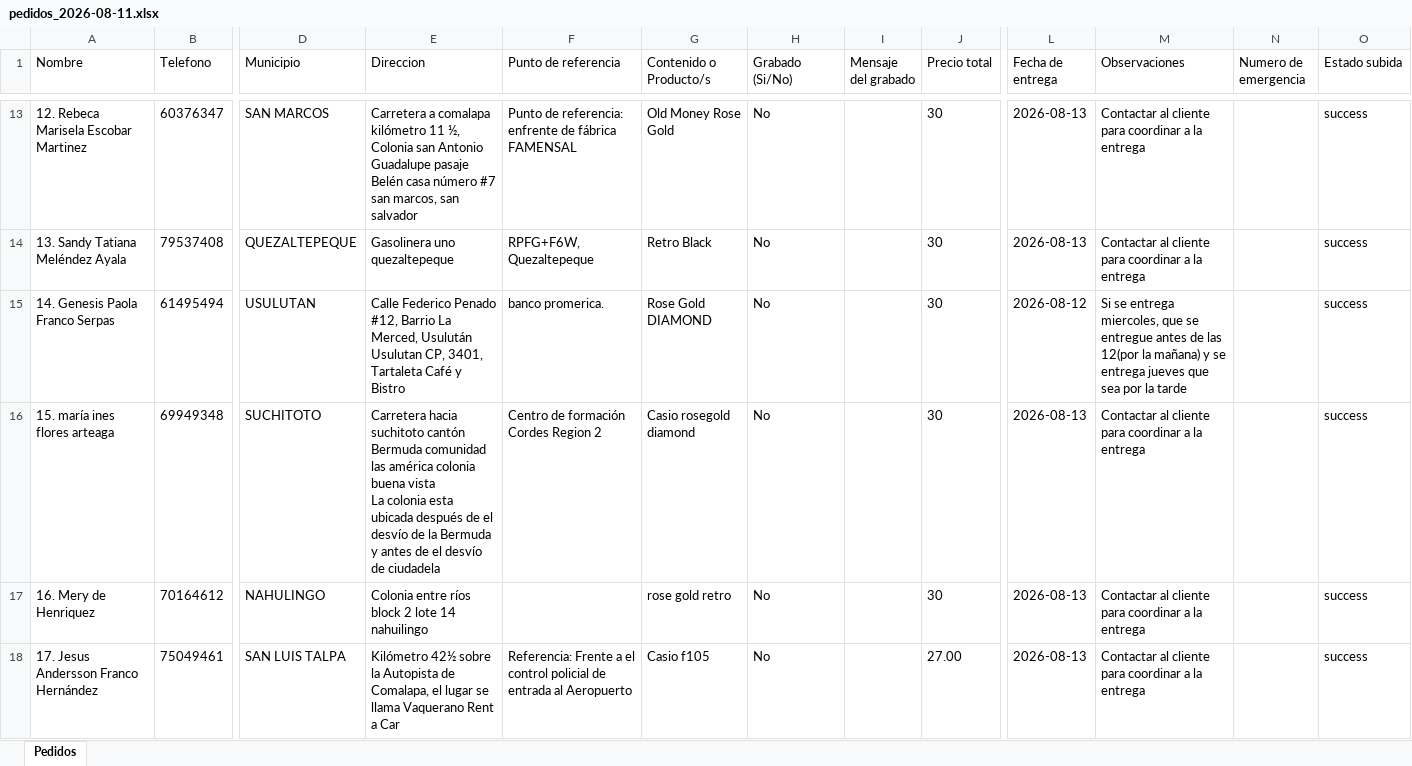
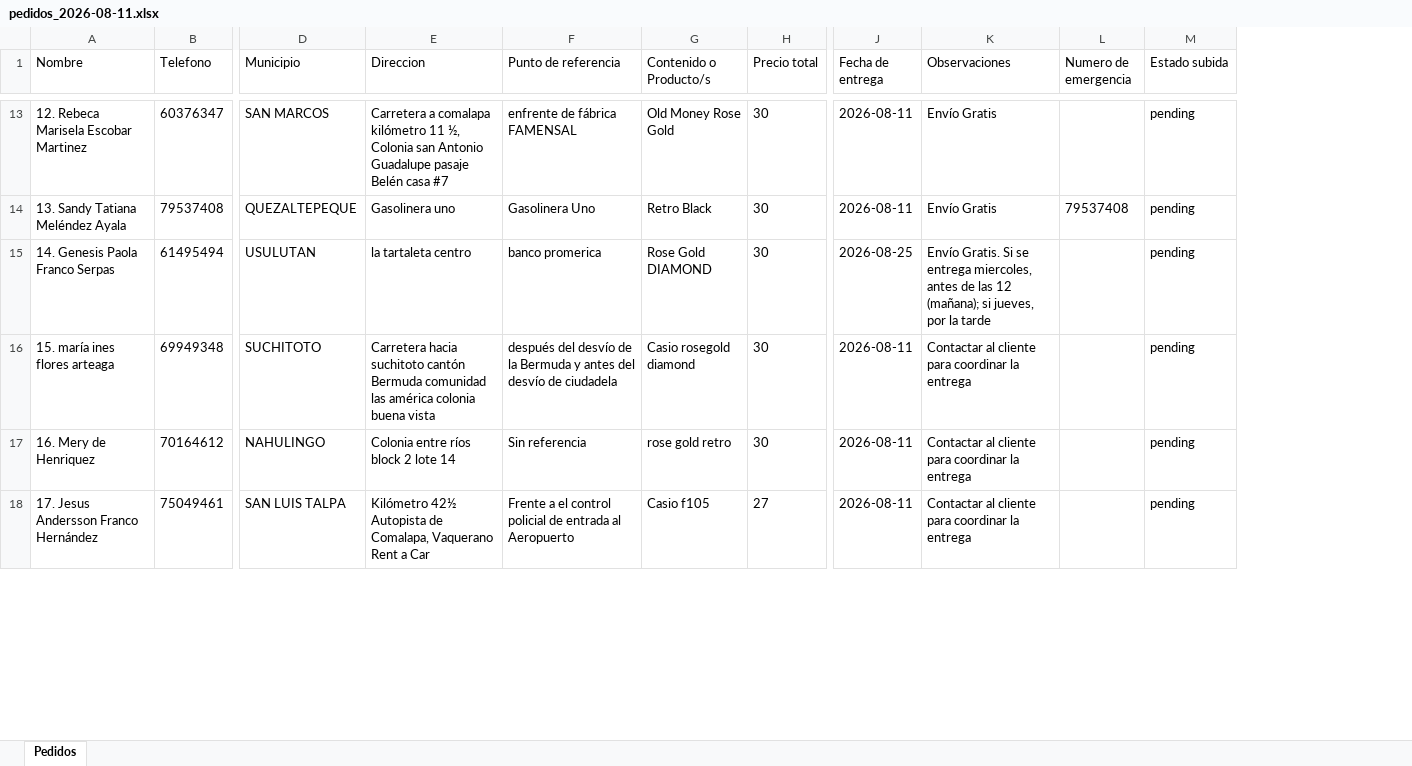
Before and after one commit to Giova2001/Sistrack, an Excel workbook: data/pedidos_2026-08-11.xlsx, sheet Pedidos, drawn as a sheet; only a part is shown, gaps mark what is left out; values as stored, in another font and other column widths than the file's, no borders; removed rows and columns are numbered as before the commit, all else as after; ↵ is a line break in a cell; the diff covers the shown part only; the diff names each change by its address in the sheet, - before the commit and + after, or states it on an @@ line.

```diff
--- a/data/pedidos_2026-08-11.xlsx (sheet Pedidos)
+++ b/data/pedidos_2026-08-11.xlsx (sheet Pedidos)
-column H (Grabado (Si/No)), rows 13-18: all No
-column I (Mensaje del grabado), empty
-E13 (Direccion): …Belén casa número #7 san marcos, san salvador
+E13 (Direccion): …Belén casa #7
-F13 (Punto de referencia): Punto de referencia: enfrente de fábrica FAMENSAL
+F13 (Punto de referencia): enfrente de fábrica FAMENSAL
-J13:J14 (Fecha de entrega): 2026-08-13
+J13:J14 (Fecha de entrega): 2026-08-11
-K13:K14 (Observaciones): Contactar al cliente para coordinar a la entrega
+K13:K14 (Observaciones): Envío Gratis
-M13:M18 (Estado subida): success
+M13:M18 (Estado subida): pending
-E14 (Direccion): Gasolinera uno quezaltepeque
+E14 (Direccion): Gasolinera uno
-F14 (Punto de referencia): RPFG+F6W, Quezaltepeque
+F14 (Punto de referencia): Gasolinera Uno
-L14 (Numero de emergencia): (empty)
+L14 (Numero de emergencia): 79537408
-E15 (Direccion): Calle Federico Penado #12, Barrio La Merced, Usulután Usulutan CP, 3401, Tartaleta Café y Bistro
+E15 (Direccion): la tartaleta centro
-F15 (Punto de referencia): banco promerica.
+F15 (Punto de referencia): banco promerica
-J15 (Fecha de entrega): 2026-08-12
+J15 (Fecha de entrega): 2026-08-25
-K15 (Observaciones): Si se entrega miercoles, que se entregue antes de las 12(por la mañana) y se entrega jueves que sea por la…
+K15 (Observaciones): Envío Gratis. Si se entrega miercoles, antes de las 12 (mañana); si jueves, por la…
-E16 (Direccion): …buena vista ↵ La colonia esta ubicada después de el desvío de la Bermuda y antes de el desvío de ciudadela
+E16 (Direccion): …buena vista
-F16 (Punto de referencia): Centro de formación Cordes Region 2
+F16 (Punto de referencia): después del desvío de la Bermuda y antes del desvío de ciudadela
-J16:J18 (Fecha de entrega): 2026-08-13
+J16:J18 (Fecha de entrega): 2026-08-11
-K16:K18 (Observaciones): …para coordinar a la entrega
+K16:K18 (Observaciones): …para coordinar la entrega
-E17 (Direccion): Colonia entre ríos block 2 lote 14 nahuilingo
+E17 (Direccion): Colonia entre ríos block 2 lote 14
-F17 (Punto de referencia): (empty)
+F17 (Punto de referencia): Sin referencia
-E18 (Direccion): Kilómetro 42½ sobre la Autopista de Comalapa, el lugar se llama Vaquerano Rent…
+E18 (Direccion): Kilómetro 42½ Autopista de Comalapa, Vaquerano Rent…
-F18 (Punto de referencia): Referencia: Frente a…
+F18 (Punto de referencia): Frente a…
-H18 (Precio total): 27.00
+H18 (Precio total): 27
```
Also changed, not shown: 95 edited cells elsewhere in this sheet, data/pedidos_2026-08-08.xlsx, data/pedidos_2026-08-10.xlsx, 19 other files.
